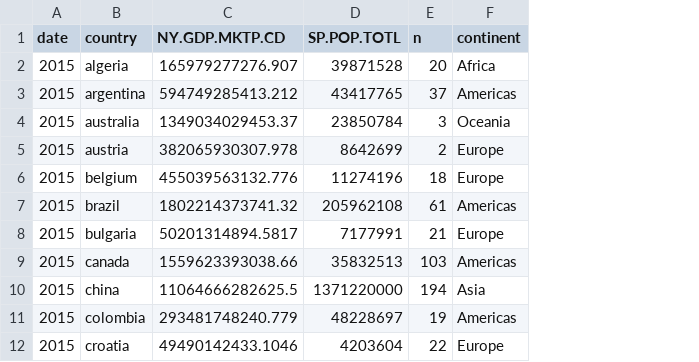
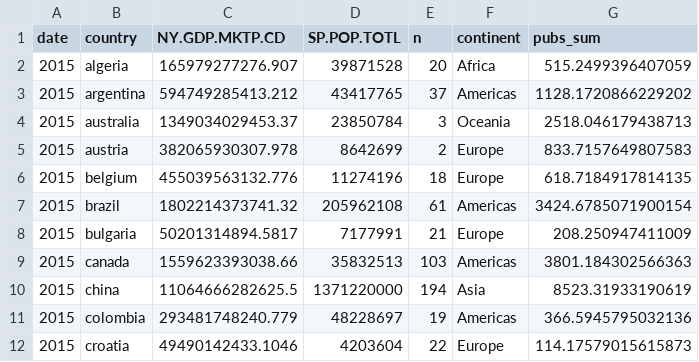
Before and after one commit to ecohealthalliance/amr-analysis, a CSV file: country_level.csv, drawn as a sheet; only a part is shown; the diff names each change by its address in the sheet, - before the commit and + after, or states it on an @@ line.

```diff
--- a/country_level.csv
+++ b/country_level.csv
+column G (pubs_sum), rows 2-12: 515.2499396407059 | 1128.1720866229202 | 2518.046179438713 | 833.7157649807583 | 618.7184917814135 | 3424.6785071900154 | 208.250947411009 | 3801.184302566363 | 8523.31933190619 | 366.5945795032136 | 114.17579015615873
```
Also changed, not shown: 10 other files.
